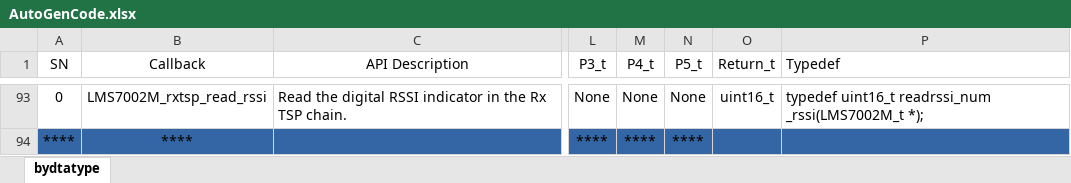
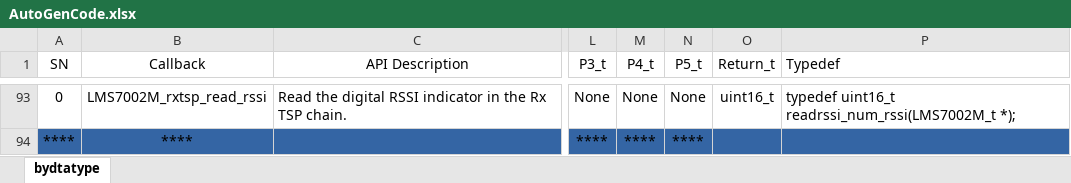
Before and after one commit to Tonix22/LSM7002M_RISC-V_driver, an Excel workbook: Documentation/AutoGen/AutoGenCode.xlsx, sheet bydtatype, drawn as a sheet; only a part is shown, gaps mark what is left out; values as stored, in another font and other column widths than the file's, no borders; charts and pictures not drawn; the diff covers the shown part only; the diff names each change by its address in the sheet, - before the commit and + after, or states it on an @@ line.

```diff
--- a/Documentation/AutoGen/AutoGenCode.xlsx (sheet bydtatype)
+++ b/Documentation/AutoGen/AutoGenCode.xlsx (sheet bydtatype)
-P93 (Typedef): typedef uint16_t readrssi_num _rssi(LMS7002M_t *);
+P93 (Typedef): typedef uint16_t readrssi_num_rssi(LMS7002M_t *);
```
Also changed, not shown: 54 added rows, 54 removed rows, 75 edited cells and cell formats elsewhere in this sheet, 2 other files.
